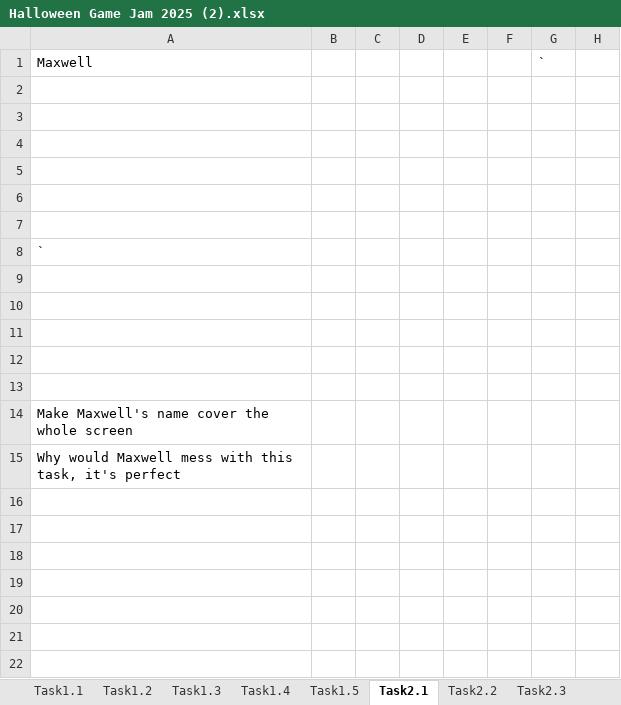
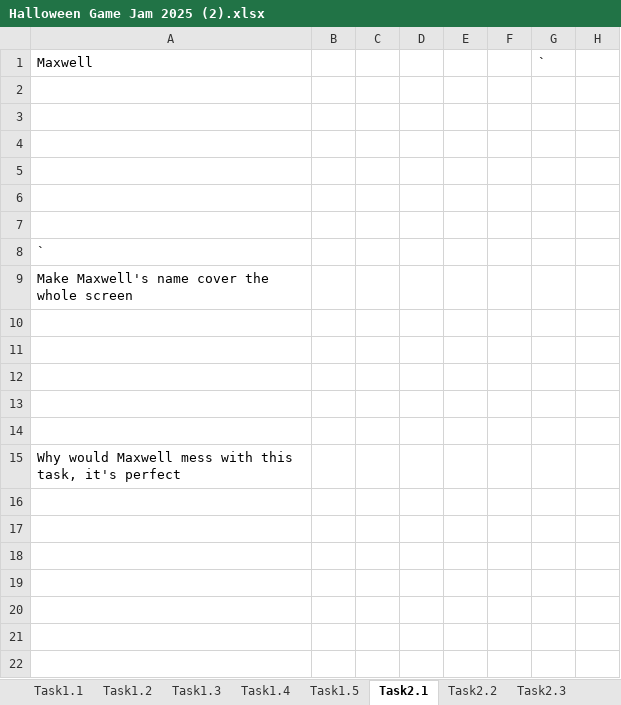
Before and after one commit to NewspaperTheCat/BLO.OD.-PAC.T, an Excel workbook: Assets/Levels/Halloween Game Jam 2025 (2).xlsx, sheet Task2.1, drawn as a sheet; only a part is shown; values as stored, in another font and other column widths than the file's, no borders; the diff names each change by its address in the sheet, - before the commit and + after, or states it on an @@ line.

```diff
--- a/Assets/Levels/Halloween Game Jam 2025 (2).xlsx (sheet Task2.1)
+++ b/Assets/Levels/Halloween Game Jam 2025 (2).xlsx (sheet Task2.1)
-A9: (empty)
+A9: Make Maxwell's name cover the whole screen
-A14: Make Maxwell's name cover the whole screen
+A14: (empty)
```
Also changed, not shown: 25 other files.
